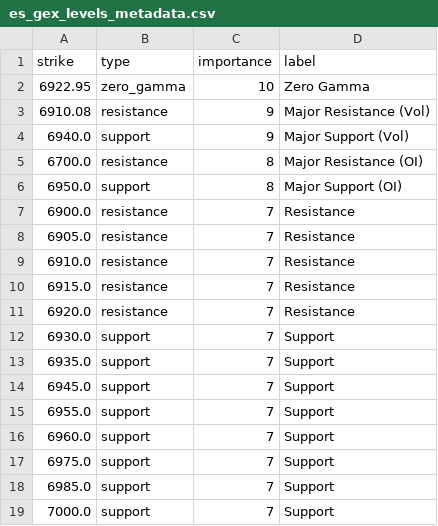
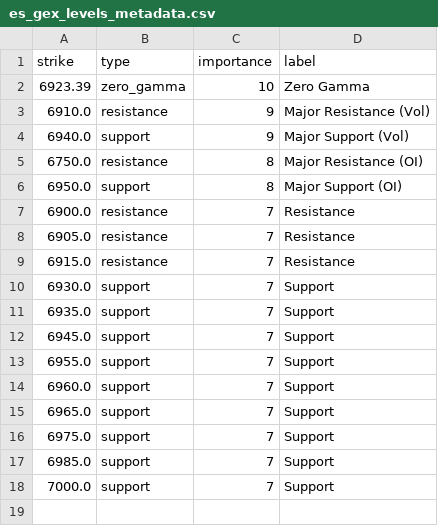
Before and after one commit to enzocosson/seed_enzocosson_gex, a CSV file: es_gex_levels_metadata.csv, drawn as a sheet.

```diff
--- a/es_gex_levels_metadata.csv
+++ b/es_gex_levels_metadata.csv
@@ -1,6 +1,6 @@
 strike,type,importance,label
-6922.95,zero_gamma,10,Zero Gamma
-6910.08,resistance,9,Major Resistance (Vol)
+6923.39,zero_gamma,10,Zero Gamma
+6910.0,resistance,9,Major Resistance (Vol)
 6940.0,support,9,Major Support (Vol)
-6700.0,resistance,8,Major Resistance (OI)
+6750.0,resistance,8,Major Resistance (OI)
 6950.0,support,8,Major Support (OI)
@@ -8,5 +8,3 @@ strike,type,importance,label
 6905.0,resistance,7,Resistance
-6910.0,resistance,7,Resistance
 6915.0,resistance,7,Resistance
-6920.0,resistance,7,Resistance
 6930.0,support,7,Support
@@ -16,2 +14,3 @@ strike,type,importance,label
 6960.0,support,7,Support
+6965.0,support,7,Support
 6975.0,support,7,Support
```
Also changed, not shown: es_gex_levels.csv, nq_gex_levels.csv, 2 other files.
